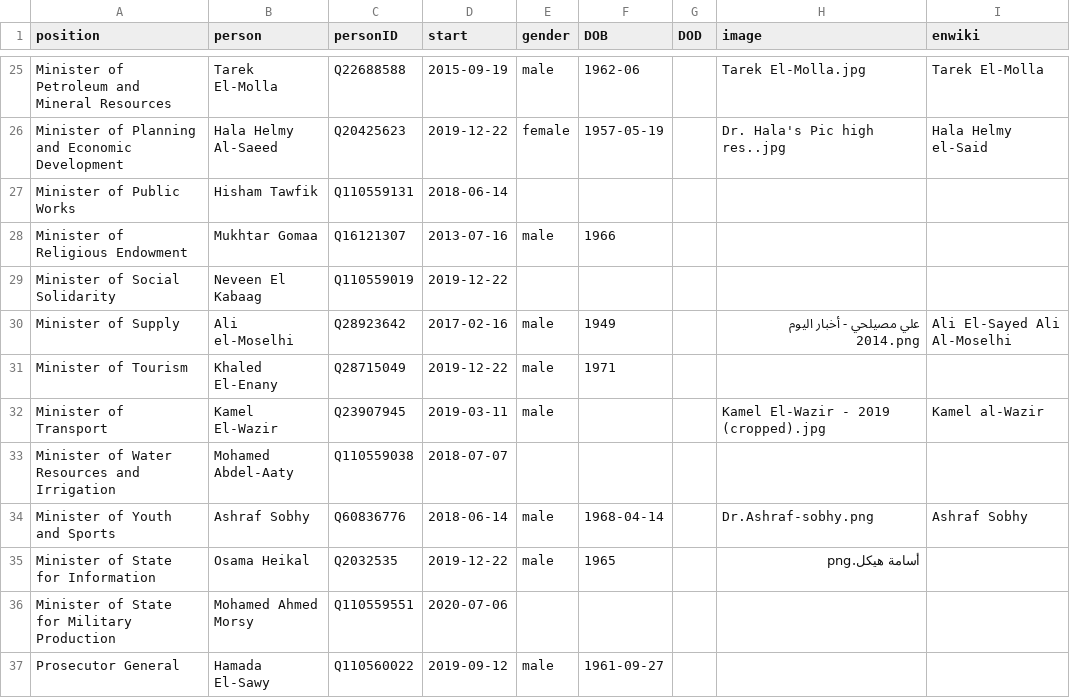
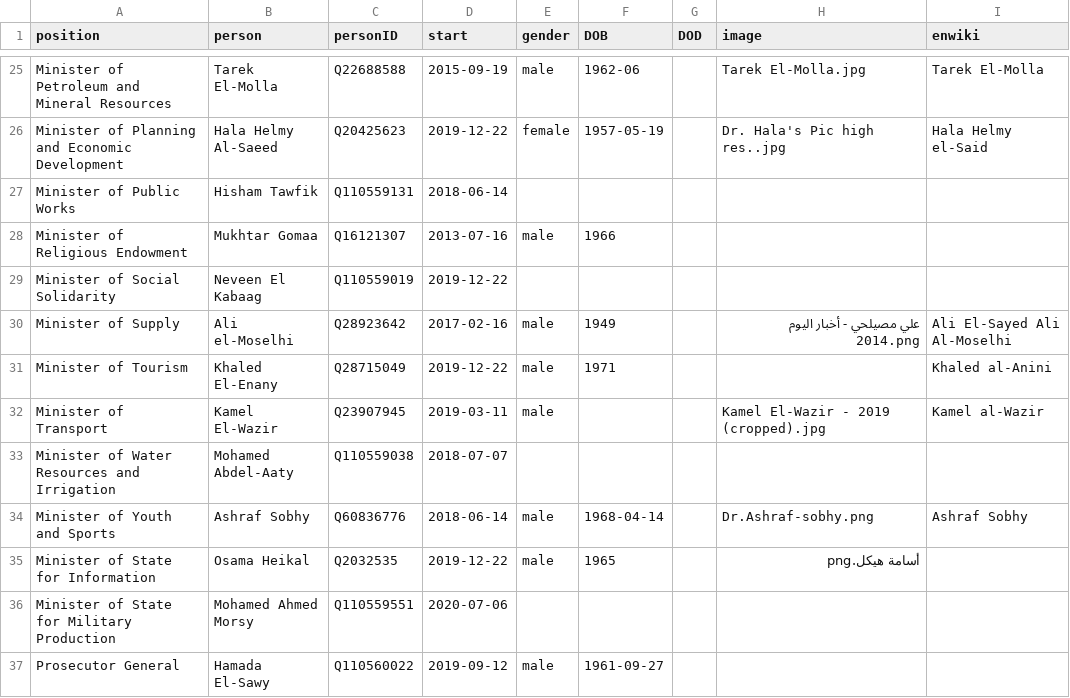
Before and after one commit to every-politician-scrapers/egypt-ministers, a CSV file: html/current.csv, drawn as a sheet; only a part is shown, gaps mark what is left out.

```diff
--- a/html/current.csv
+++ b/html/current.csv
@@ -30,3 +30,3 @@ Minister of Social Solidarity,Neveen El Kabaag,Q110559019,2019-12-22,,,,,
 Minister of Supply,Ali el-Moselhi,Q28923642,2017-02-16,male,1949,,علي مصيلحي - أخبار اليوم 2014.png,Ali El-Sayed Ali Al-Moselhi
-Minister of Tourism,Khaled El-Enany,Q28715049,2019-12-22,male,1971,,,
+Minister of Tourism,Khaled El-Enany,Q28715049,2019-12-22,male,1971,,,Khaled al-Anini
 Minister of Transport,Kamel El-Wazir,Q23907945,2019-03-11,male,,,Kamel El-Wazir - 2019 (cropped).jpg,Kamel al-Wazir
```
Also changed, not shown: html/holders21.csv.
